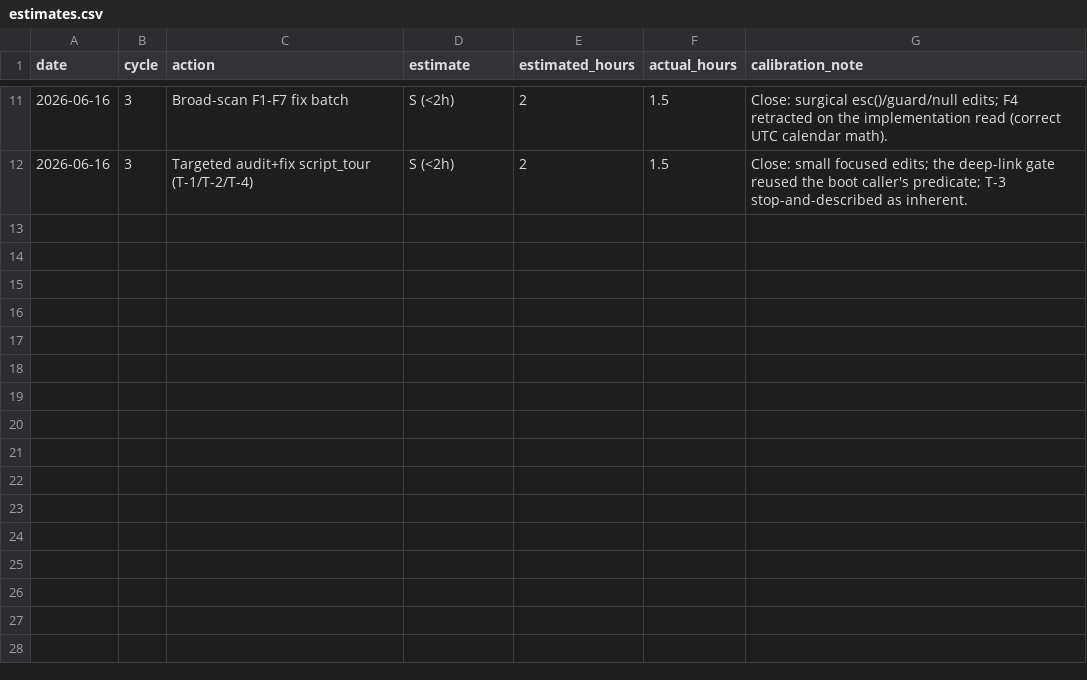
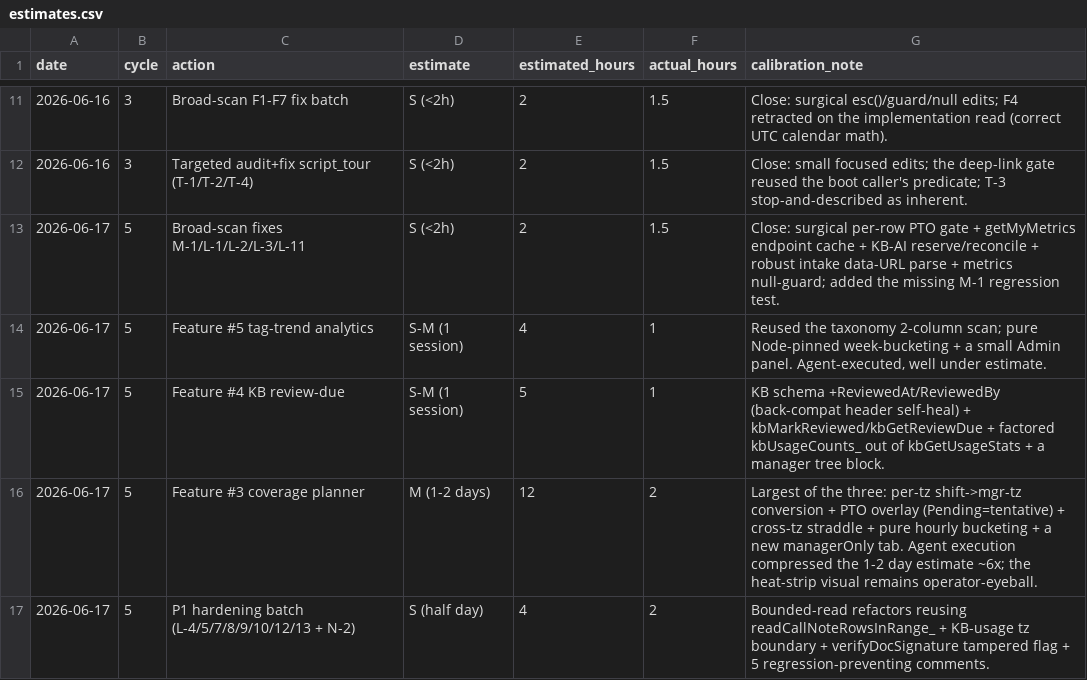
Before and after one commit to robinchoudhuryums/team-tools, a CSV file: .cycle/estimates.csv, drawn as a sheet; only a part is shown, gaps mark what is left out; the diff names each change by its address in the sheet, - before the commit and + after, or states it on an @@ line.

```diff
--- a/.cycle/estimates.csv
+++ b/.cycle/estimates.csv
+row 13: 2026-06-17 | 5 | Broad-scan fixes M-1/L-1/L-2/L-3/L-11 | S (<2h) | 2 | 1.5 | Close: surgical per-row PTO gate + getMyMetrics endpoint cache + KB-AI reserve/reconcile + robust intake data-URL parse + metrics null-guard; added the missing M-1 regression test.
+row 14: 2026-06-17 | 5 | Feature #5 tag-trend analytics | S-M (1 session) | 4 | 1 | Reused the taxonomy 2-column scan; pure Node-pinned week-bucketing + a small Admin panel. Agent-executed, well under estimate.
+row 15: 2026-06-17 | 5 | Feature #4 KB review-due | S-M (1 session) | 5 | 1 | KB schema +ReviewedAt/ReviewedBy (back-compat header self-heal) + kbMarkReviewed/kbGetReviewDue + factored kbUsageCounts_ out of kbGetUsageStats + a manager tree block.
+row 16: 2026-06-17 | 5 | Feature #3 coverage planner | M (1-2 days) | 12 | 2 | Largest of the three: per-tz shift->mgr-tz conversion + PTO overlay (Pending=tentative) + cross-tz straddle + pure hourly bucketing + a new managerOnly tab. Agent execution compressed the 1-2 day estimate ~6x; the heat-strip visual remains operator-eyeball.
+row 17: 2026-06-17 | 5 | P1 hardening batch (L-4/5/7/8/9/10/12/13 + N-2) | S (half day) | 4 | 2 | Bounded-read refactors reusing readCallNoteRowsInRange_ + KB-usage tz boundary + verifyDocSignature tampered flag + 5 regression-preventing comments.
```
Also changed, not shown: .cycle/metrics.csv, 2 other files.
